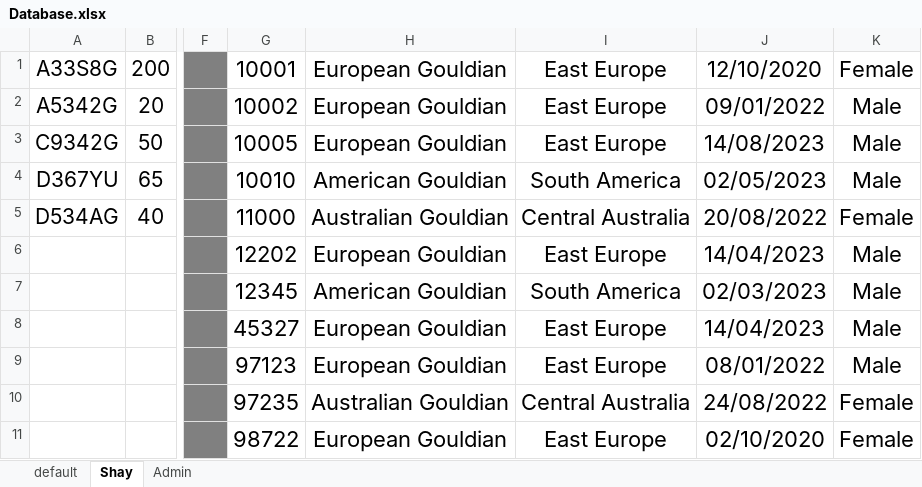
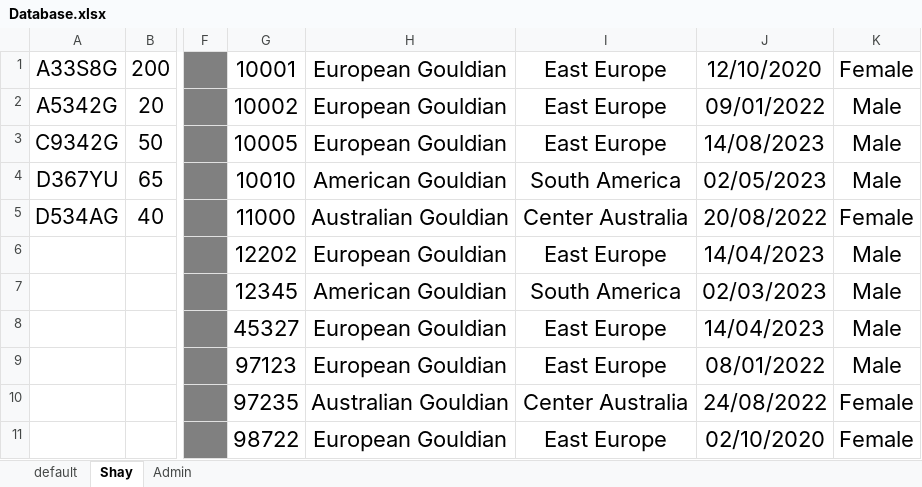
Before and after one commit to Shayhha/ProjectTesting, an Excel workbook: ProjectTesting/Excel/Database.xlsx, sheet Shay, drawn as a sheet; only a part is shown, gaps mark what is left out; values as stored, in another font and other column widths than the file's, no borders; the diff names each change by its address in the sheet, - before the commit and + after, or states it on an @@ line.

Commit message:
small fix

```diff
--- a/ProjectTesting/Excel/Database.xlsx (sheet Shay)
+++ b/ProjectTesting/Excel/Database.xlsx (sheet Shay)
-I5: Central Australia
+I5: Center Australia
-I10: Central Australia
+I10: Center Australia
```
